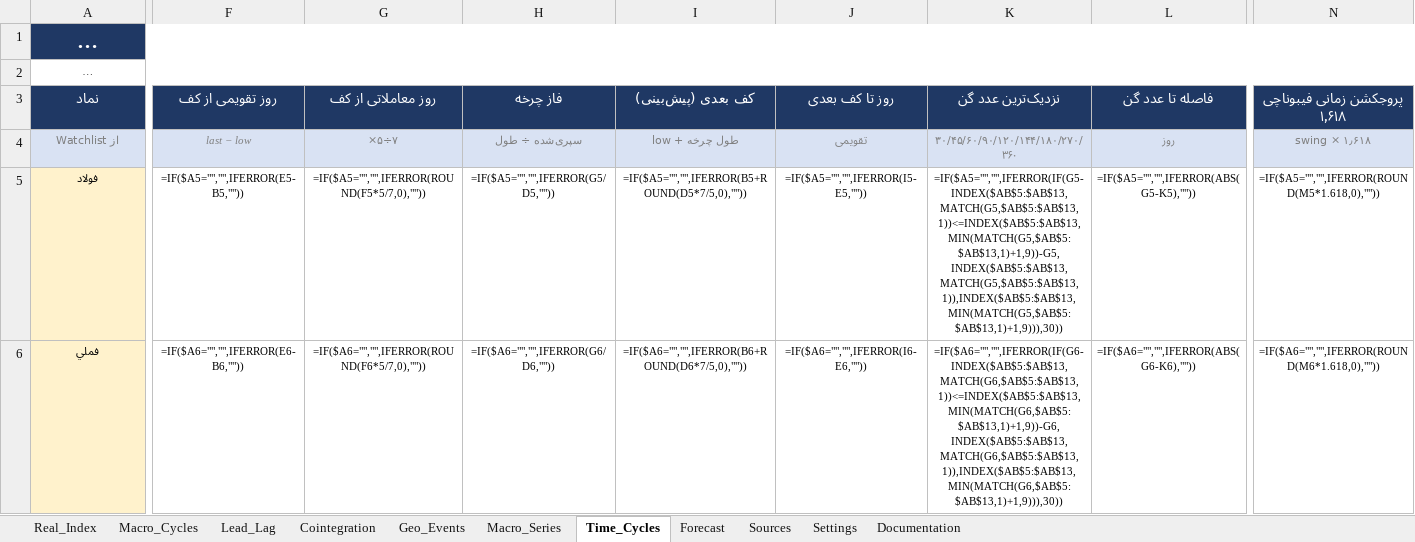
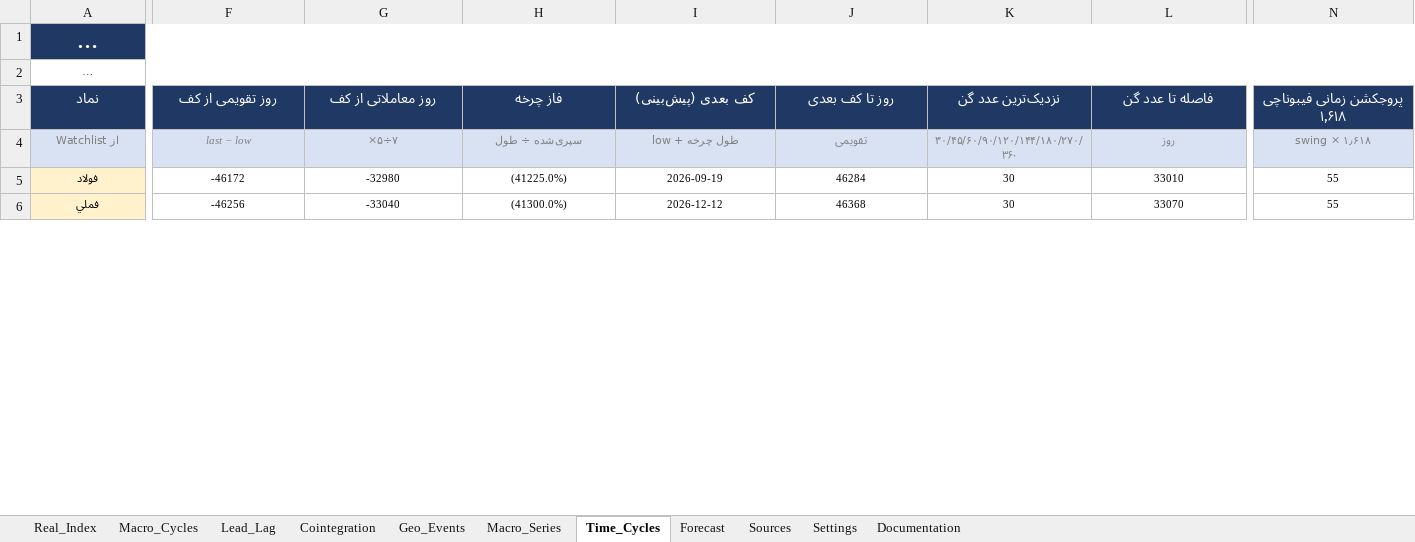
Before and after one commit to amir6990/Signal, an Excel workbook: Time_Analysis.xlsx, sheet Time_Cycles, drawn as a sheet; only a part is shown, gaps mark what is left out; long unchanged cells end in …; values as stored, in another font and other column widths than the file's, no borders; formulas without a stored value are shown as written; conditional formats not drawn; the diff covers the shown part only; the diff names each change by its address in the sheet, - before the commit and + after, or states it on an @@ line.

```diff
--- a/Time_Analysis.xlsx (sheet Time_Cycles)
+++ b/Time_Analysis.xlsx (sheet Time_Cycles)
-F1:N1 fill: none
+F1:N1 fill: #1F3864
-F5 (روز تقویمی از کف): =IF($A5="","",IFERROR(E5-B5,""))
+F5 (روز تقویمی از کف): -46172
-G5 (روز معاملاتی از کف): =IF($A5="","",IFERROR(ROUND(F5*5/7,0),""))
+G5 (روز معاملاتی از کف): -32980
-H5 (فاز چرخه): =IF($A5="","",IFERROR(G5/D5,""))
+H5 (فاز چرخه): (41225.0%)
-I5 (کف بعدی (پیش‌بینی)): =IF($A5="","",IFERROR(B5+ROUND(D5*7/5,0),""))
+I5 (کف بعدی (پیش‌بینی)): 2026-09-19
-J5 (روز تا کف بعدی): =IF($A5="","",IFERROR(I5-E5,""))
+J5 (روز تا کف بعدی): 46284
-K5 (نزدیک‌ترین عدد گن): =IF($A5="","",IFERROR(IF(G5-INDEX($AB$5:$AB$13,MATCH(G5,$AB$5:$AB$13,1))<=INDEX($AB$5:$AB$13,MIN(MATCH(G5,$AB$5:$AB$13,1)+1,9))-G5,INDEX($AB$5:$AB$13,MATCH(G5,$AB$5:$AB$13,1)),INDEX($AB$5:$AB$13,MIN(MATCH(G5,$AB$5:$AB$13,1)+1,9))),30))
+K5 (نزدیک‌ترین عدد گن): 30
-L5 (فاصله تا عدد گن): =IF($A5="","",IFERROR(ABS(G5-K5),""))
+L5 (فاصله تا عدد گن): 33010
-N5 (پروجکشن زمانی فیبوناچی ۱٫۶۱۸): =IF($A5="","",IFERROR(ROUND(M5*1.618,0),""))
+N5 (پروجکشن زمانی فیبوناچی ۱٫۶۱۸): 55
-F6 (روز تقویمی از کف): =IF($A6="","",IFERROR(E6-B6,""))
+F6 (روز تقویمی از کف): -46256
-G6 (روز معاملاتی از کف): =IF($A6="","",IFERROR(ROUND(F6*5/7,0),""))
+G6 (روز معاملاتی از کف): -33040
-H6 (فاز چرخه): =IF($A6="","",IFERROR(G6/D6,""))
+H6 (فاز چرخه): (41300.0%)
-I6 (کف بعدی (پیش‌بینی)): =IF($A6="","",IFERROR(B6+ROUND(D6*7/5,0),""))
+I6 (کف بعدی (پیش‌بینی)): 2026-12-12
-J6 (روز تا کف بعدی): =IF($A6="","",IFERROR(I6-E6,""))
+J6 (روز تا کف بعدی): 46368
-K6 (نزدیک‌ترین عدد گن): =IF($A6="","",IFERROR(IF(G6-INDEX($AB$5:$AB$13,MATCH(G6,$AB$5:$AB$13,1))<=INDEX($AB$5:$AB$13,MIN(MATCH(G6,$AB$5:$AB$13,1)+1,9))-G6,INDEX($AB$5:$AB$13,MATCH(G6,$AB$5:$AB$13,1)),INDEX($AB$5:$AB$13,MIN(MATCH(G6,$AB$5:$AB$13,1)+1,9))),30))
+K6 (نزدیک‌ترین عدد گن): 30
-L6 (فاصله تا عدد گن): =IF($A6="","",IFERROR(ABS(G6-K6),""))
+L6 (فاصله تا عدد گن): 33070
-N6 (پروجکشن زمانی فیبوناچی ۱٫۶۱۸): =IF($A6="","",IFERROR(ROUND(M6*1.618,0),""))
+N6 (پروجکشن زمانی فیبوناچی ۱٫۶۱۸): 55
```
Also changed, not shown: 1 added row, 1 removed row, 810 edited cells and cell formats elsewhere in this sheet, sheet Real_Index, sheet Macro_Cycles, sheet Forecast, sheet Lead_Lag, sheet Cointegration, sheet Macro_Series, 3 more sheets, Options_Signals.xlsx, 1 other file.
